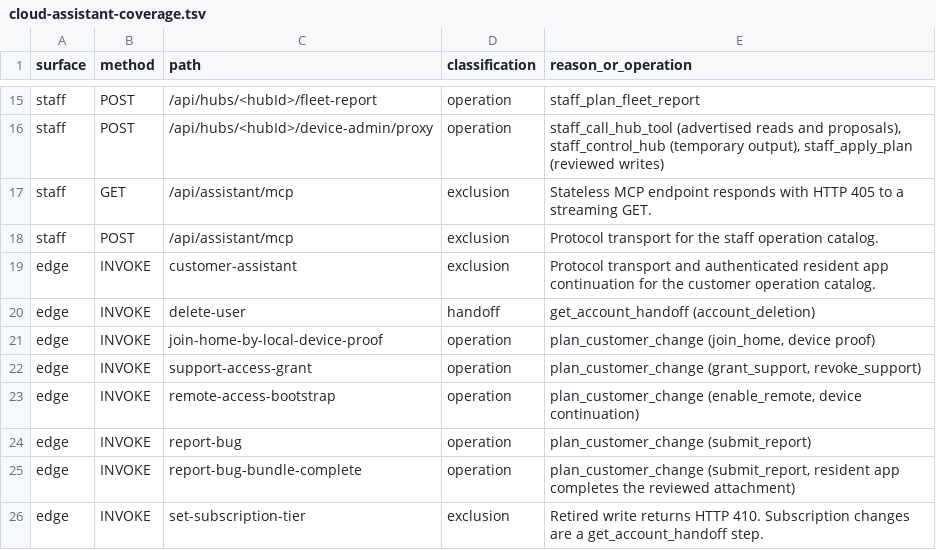
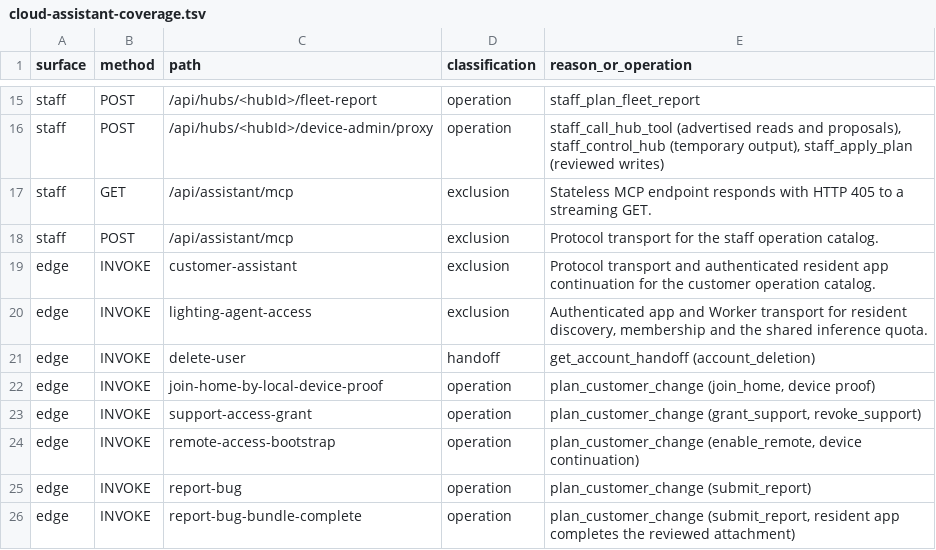
Before and after one commit to sticktrk/rhythm-os, a TSV file: docs/architecture/cloud-assistant-coverage.tsv, drawn as a sheet; only a part is shown, gaps mark what is left out; the shorter side is filled out with more unchanged rows.

Commit message:
Add a durable home lighting agent with reviewed actions and photo evidence

```diff
--- a/docs/architecture/cloud-assistant-coverage.tsv
+++ b/docs/architecture/cloud-assistant-coverage.tsv
@@ -19,2 +19,3 @@ staff	POST	/api/assistant/mcp	exclusion	Protocol transport for the staff operati
 edge	INVOKE	customer-assistant	exclusion	Protocol transport and authenticated resident app continuation for the customer operation catalog.
+edge	INVOKE	lighting-agent-access	exclusion	Authenticated app and Worker transport for resident discovery, membership and the shared inference quota.
 edge	INVOKE	delete-user	handoff	get_account_handoff (account_deletion)
```
Also changed, not shown: 34 other files.
